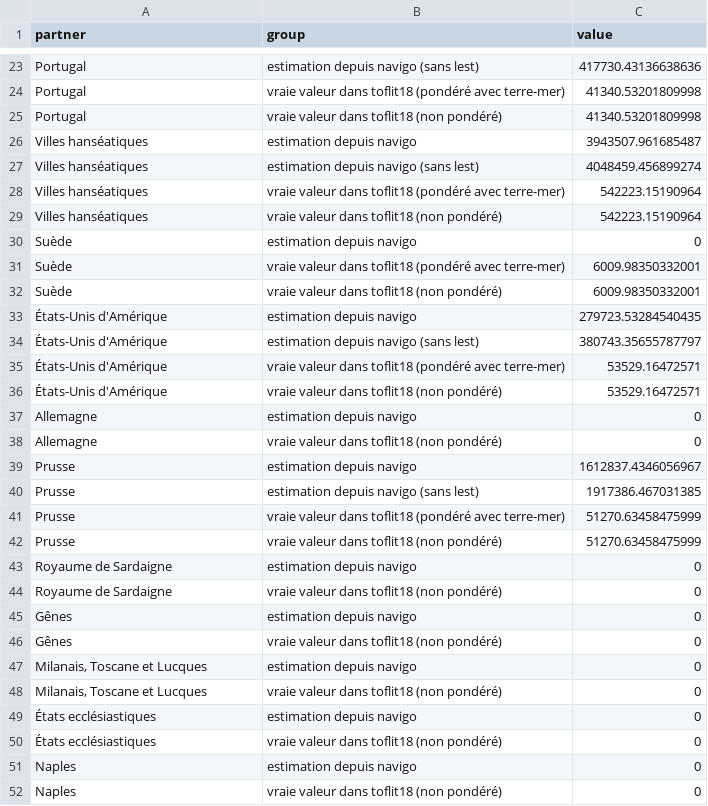
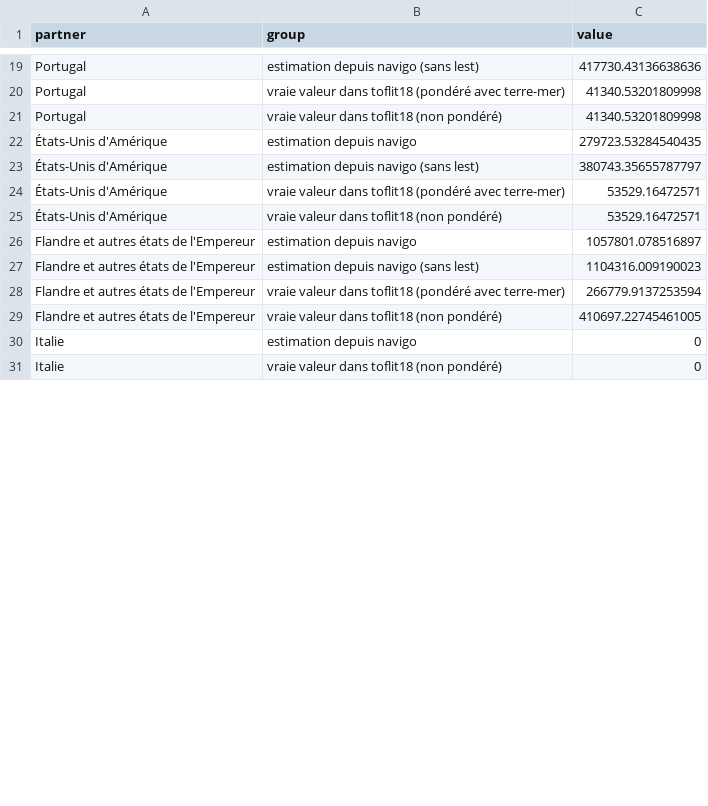
Before and after one commit to medialab/portic-storymaps-2022, a CSV file: data/comparaisons-la-rochelle-projection.csv, drawn as a sheet; only a part is shown, gaps mark what is left out; the diff covers the shown part only.

```diff
--- a/data/comparaisons-la-rochelle-projection.csv
+++ b/data/comparaisons-la-rochelle-projection.csv
@@ -25,9 +21,2 @@ Portugal,vraie valeur dans toflit18 (pondéré avec terre-mer),41340.53201809998
 Portugal,vraie valeur dans toflit18 (non pondéré),41340.53201809998
-Villes hanséatiques,estimation depuis navigo,3943507.961685487
-Villes hanséatiques,estimation depuis navigo (sans lest),4048459.456899274
-Villes hanséatiques,vraie valeur dans toflit18 (pondéré avec terre-mer),542223.15190964
-Villes hanséatiques,vraie valeur dans toflit18 (non pondéré),542223.15190964
-Suède,estimation depuis navigo,0
-Suède,vraie valeur dans toflit18 (pondéré avec terre-mer),6009.98350332001
-Suède,vraie valeur dans toflit18 (non pondéré),6009.98350332001
 États-Unis d'Amérique,estimation depuis navigo,279723.53284540435
@@ -36,17 +25,7 @@ Suède,vraie valeur dans toflit18 (non pondéré),6009.98350332001
 États-Unis d'Amérique,vraie valeur dans toflit18 (non pondéré),53529.16472571
-Allemagne,estimation depuis navigo,0
-Allemagne,vraie valeur dans toflit18 (non pondéré),0
-Prusse,estimation depuis navigo,1612837.4346056967
-Prusse,estimation depuis navigo (sans lest),1917386.467031385
-Prusse,vraie valeur dans toflit18 (pondéré avec terre-mer),51270.63458475999
-Prusse,vraie valeur dans toflit18 (non pondéré),51270.63458475999
-Royaume de Sardaigne,estimation depuis navigo,0
-Royaume de Sardaigne,vraie valeur dans toflit18 (non pondéré),0
-Gênes,estimation depuis navigo,0
-Gênes,vraie valeur dans toflit18 (non pondéré),0
-"Milanais, Toscane et Lucques",estimation depuis navigo,0
-"Milanais, Toscane et Lucques",vraie valeur dans toflit18 (non pondéré),0
-États ecclésiastiques,estimation depuis navigo,0
-États ecclésiastiques,vraie valeur dans toflit18 (non pondéré),0
-Naples,estimation depuis navigo,0
-Naples,vraie valeur dans toflit18 (non pondéré),0
+Flandre et autres états de l'Empereur,estimation depuis navigo,1057801.078516897
+Flandre et autres états de l'Empereur,estimation depuis navigo (sans lest),1104316.009190023
+Flandre et autres états de l'Empereur,vraie valeur dans toflit18 (pondéré avec terre-mer),266779.9137253594
+Flandre et autres états de l'Empereur,vraie valeur dans toflit18 (non pondéré),410697.22745461005
+Italie,estimation depuis navigo,0
+Italie,vraie valeur dans toflit18 (non pondéré),0
```
Also changed, not shown: 4 added rows, 10 removed rows and 2 edited cells elsewhere in this file, data/estimation-exports-dk-1789-par-partenaire.csv, data/misc-estimations-imports-exports-dk-1789.csv, 32 other files.
